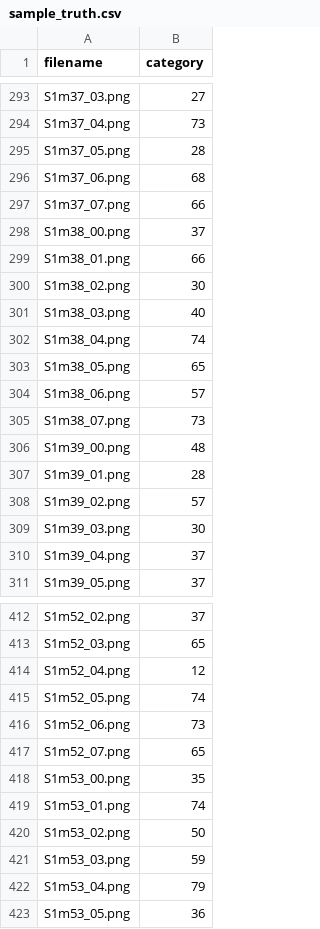
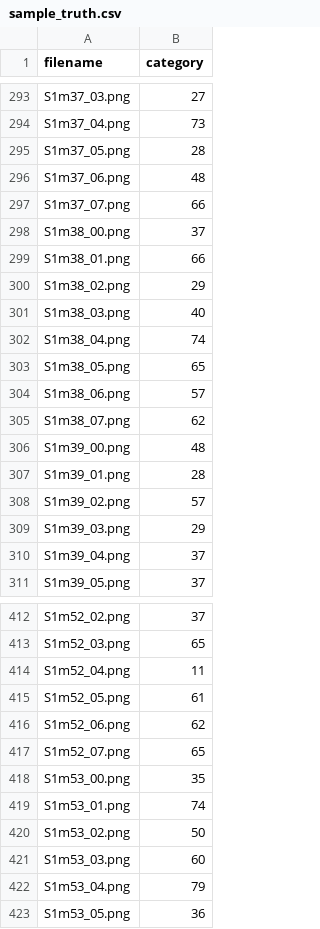
Before and after one commit to mindymj777/Music_Scale_Recognition, a CSV file: sample_truth.csv, drawn as a sheet; only a part is shown, gaps mark what is left out; the diff covers the shown part only.

```diff
--- a/sample_truth.csv
+++ b/sample_truth.csv
@@ -295,3 +295,3 @@ S1m37_04.png,73
 S1m37_05.png,28
-S1m37_06.png,68
+S1m37_06.png,48
 S1m37_07.png,66
@@ -299,3 +299,3 @@ S1m38_00.png,37
 S1m38_01.png,66
-S1m38_02.png,30
+S1m38_02.png,29
 S1m38_03.png,40
@@ -304,3 +304,3 @@ S1m38_05.png,65
 S1m38_06.png,57
-S1m38_07.png,73
+S1m38_07.png,62
 S1m39_00.png,48
@@ -308,3 +308,3 @@ S1m39_01.png,28
 S1m39_02.png,57
-S1m39_03.png,30
+S1m39_03.png,29
 S1m39_04.png,37
@@ -413,5 +413,5 @@ S1m52_02.png,37
 S1m52_03.png,65
-S1m52_04.png,12
-S1m52_05.png,74
-S1m52_06.png,73
+S1m52_04.png,11
+S1m52_05.png,61
+S1m52_06.png,62
 S1m52_07.png,65
@@ -420,3 +420,3 @@ S1m53_01.png,74
 S1m53_02.png,50
-S1m53_03.png,59
+S1m53_03.png,60
 S1m53_04.png,79
```
Also changed, not shown: 67 edited cells elsewhere in this file, 3 other files.
